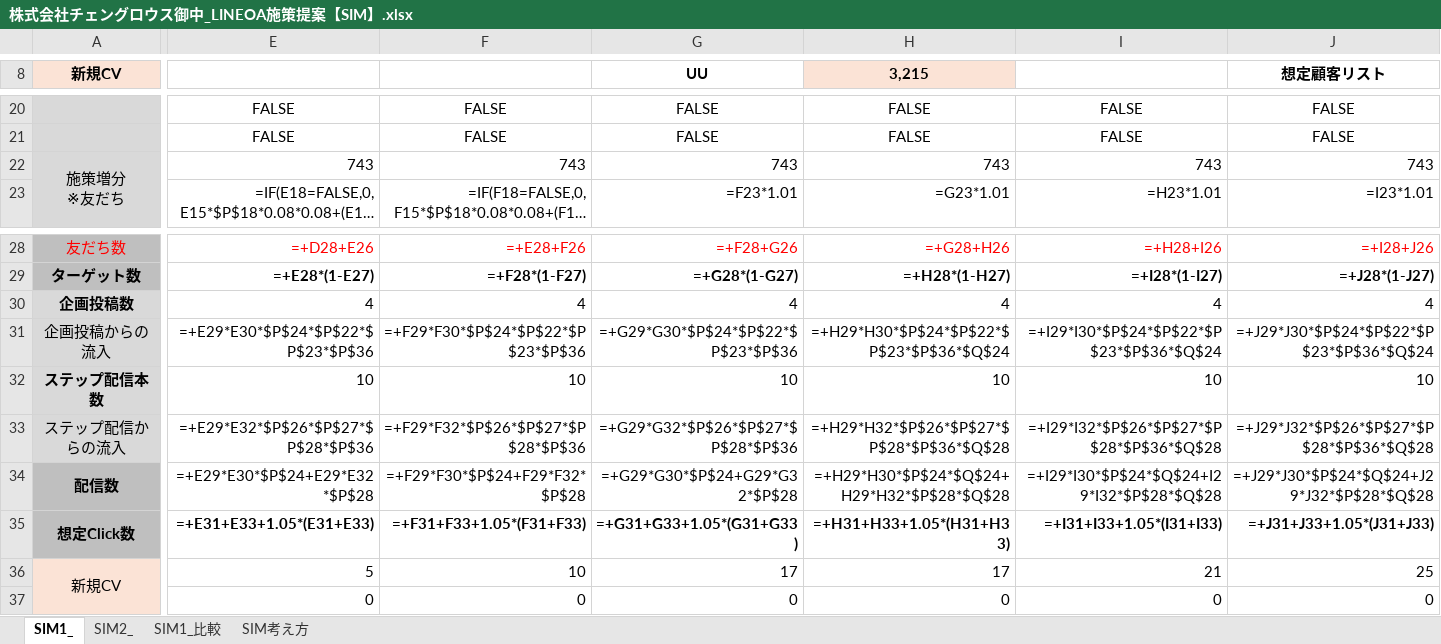
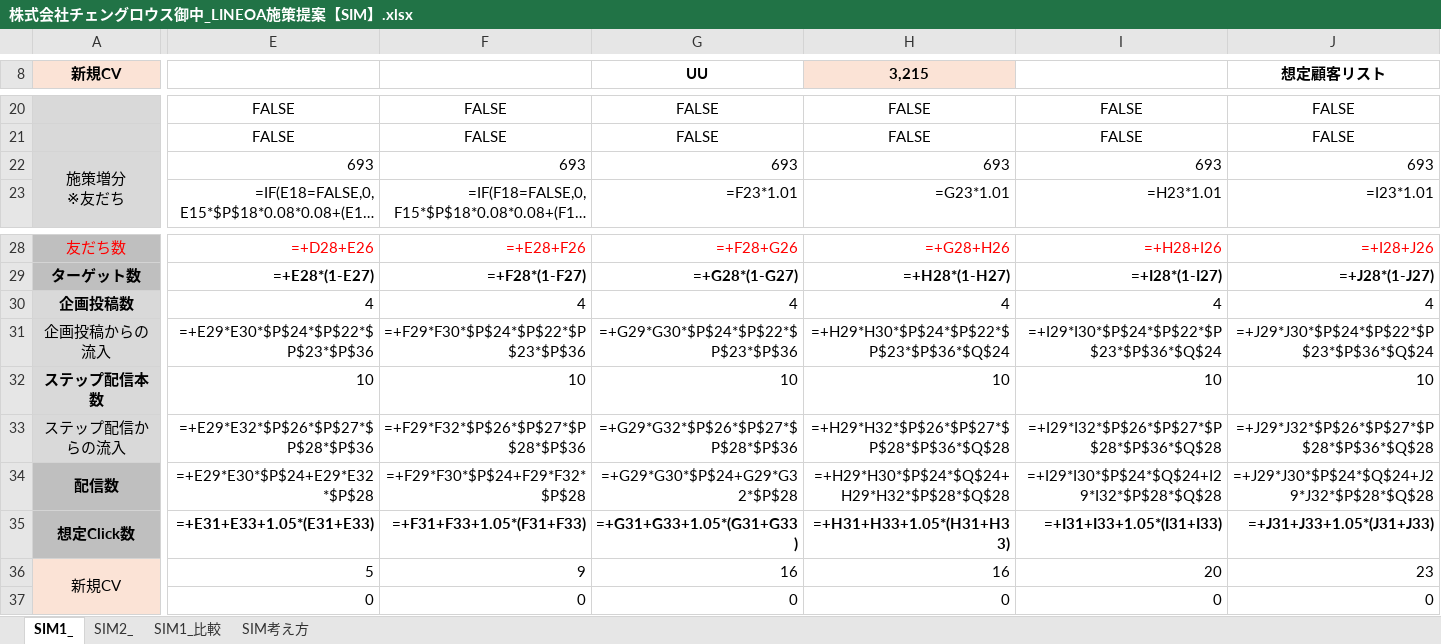
Before and after one commit to tonomura-r-dev/folder, an Excel workbook: 株式会社チェングロウス御中_LINEOA施策提案【SIM】.xlsx, sheet SIM1_, drawn as a sheet; only a part is shown, gaps mark what is left out; long unchanged cells end in …; values as stored, in another font and other column widths than the file's, no borders; formulas without a stored value are shown as written; the diff covers the shown part only; the diff names each change by its address in the sheet, - before the commit and + after, or states it on an @@ line.

```diff
--- a/株式会社チェングロウス御中_LINEOA施策提案【SIM】.xlsx (sheet SIM1_)
+++ b/株式会社チェングロウス御中_LINEOA施策提案【SIM】.xlsx (sheet SIM1_)
-E22: 743
+E22: 693
-F22: 743
+F22: 693
-G22 (UU): 743
+G22 (UU): 693
-H22 (3,215): 743
+H22 (3,215): 693
-I22: 743
+I22: 693
-J22 (想定顧客リスト): 743
+J22 (想定顧客リスト): 693
-F36: 10
+F36: 9
-G36 (UU): 17
+G36 (UU): 16
-H36 (3,215): 17
+H36 (3,215): 16
-I36: 21
+I36: 20
-J36 (想定顧客リスト): 25
+J36 (想定顧客リスト): 23
```
Also changed, not shown: 1 edited cell elsewhere in this sheet, 1 other file.
